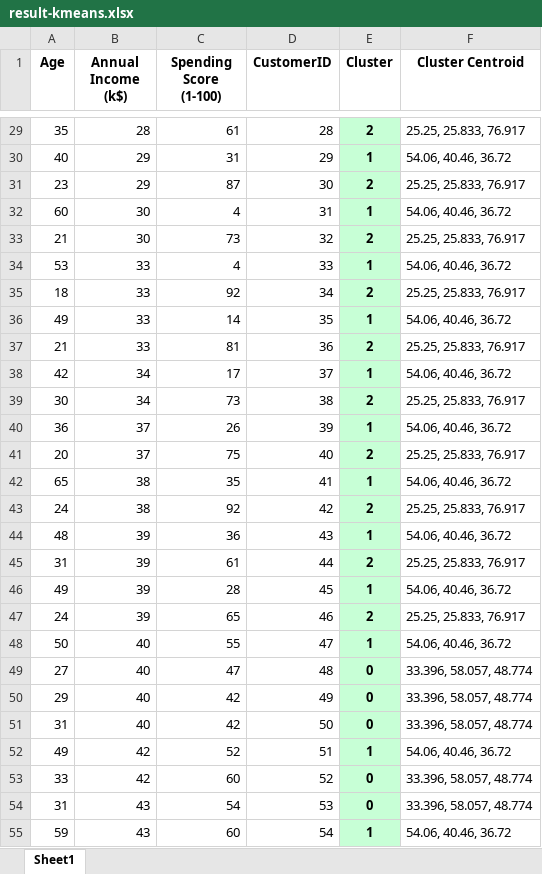
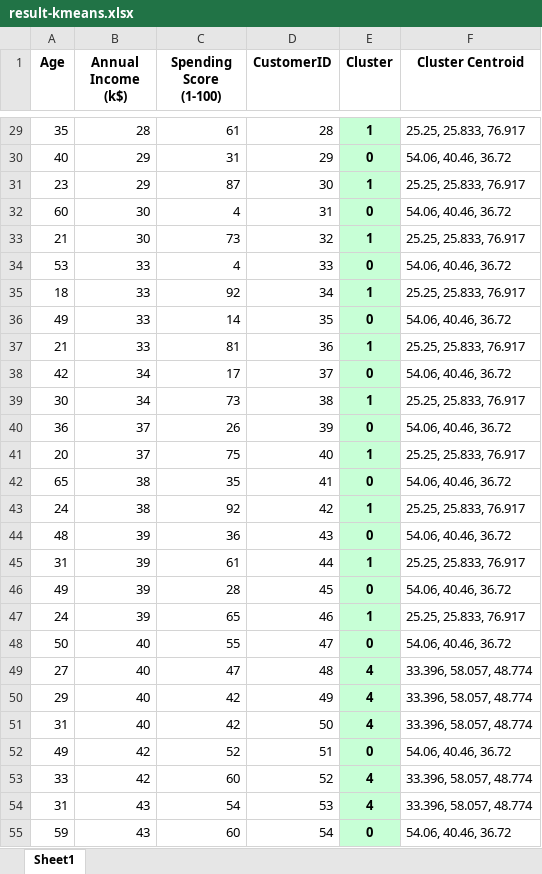
Before and after one commit to canonflow/project-data-mining, an Excel workbook: result-kmeans.xlsx, sheet Sheet1, drawn as a sheet; only a part is shown, gaps mark what is left out; values as stored, in another font and other column widths than the file's, no borders; the diff covers the shown part only; the diff names each change by its address in the sheet, - before the commit and + after, or states it on an @@ line.

```diff
--- a/result-kmeans.xlsx (sheet Sheet1)
+++ b/result-kmeans.xlsx (sheet Sheet1)
-E29 (Cluster): 2
+E29 (Cluster): 1
-E30 (Cluster): 1
+E30 (Cluster): 0
-E31 (Cluster): 2
+E31 (Cluster): 1
-E32 (Cluster): 1
+E32 (Cluster): 0
-E33 (Cluster): 2
+E33 (Cluster): 1
-E34 (Cluster): 1
+E34 (Cluster): 0
-E35 (Cluster): 2
+E35 (Cluster): 1
-E36 (Cluster): 1
+E36 (Cluster): 0
-E37 (Cluster): 2
+E37 (Cluster): 1
-E38 (Cluster): 1
+E38 (Cluster): 0
-E39 (Cluster): 2
+E39 (Cluster): 1
-E40 (Cluster): 1
+E40 (Cluster): 0
-E41 (Cluster): 2
+E41 (Cluster): 1
-E42 (Cluster): 1
+E42 (Cluster): 0
-E43 (Cluster): 2
+E43 (Cluster): 1
-E44 (Cluster): 1
+E44 (Cluster): 0
-E45 (Cluster): 2
+E45 (Cluster): 1
-E46 (Cluster): 1
+E46 (Cluster): 0
-E47 (Cluster): 2
+E47 (Cluster): 1
-E48 (Cluster): 1
+E48 (Cluster): 0
-E49:E51 (Cluster): 0
+E49:E51 (Cluster): 4
-E52 (Cluster): 1
+E52 (Cluster): 0
-E53:E54 (Cluster): 0
+E53:E54 (Cluster): 4
-E55 (Cluster): 1
+E55 (Cluster): 0
```
Also changed, not shown: 139 edited cells elsewhere in this sheet, 1 other file.
